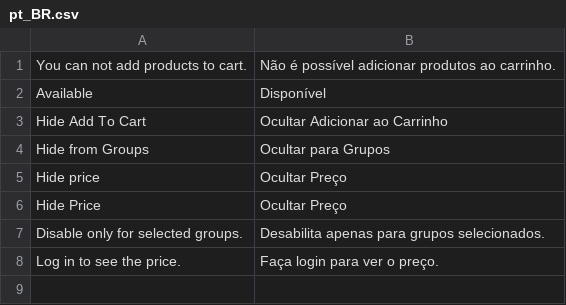
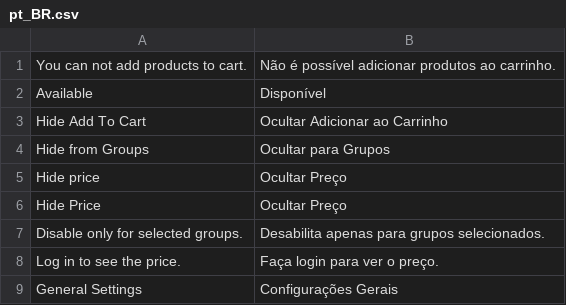
Before and after one commit to Buzz-Dev-Web/Hideprice, a CSV file: i18n/pt_BR.csv, drawn as a sheet.

```diff
--- a/i18n/pt_BR.csv
+++ b/i18n/pt_BR.csv
@@ -8 +8,2 @@
 "Log in to see the price.","Faça login para ver o preço."
+"General Settings","Configurações Gerais"
```
Also changed, not shown: i18n/en_US.csv, 1 other file.
